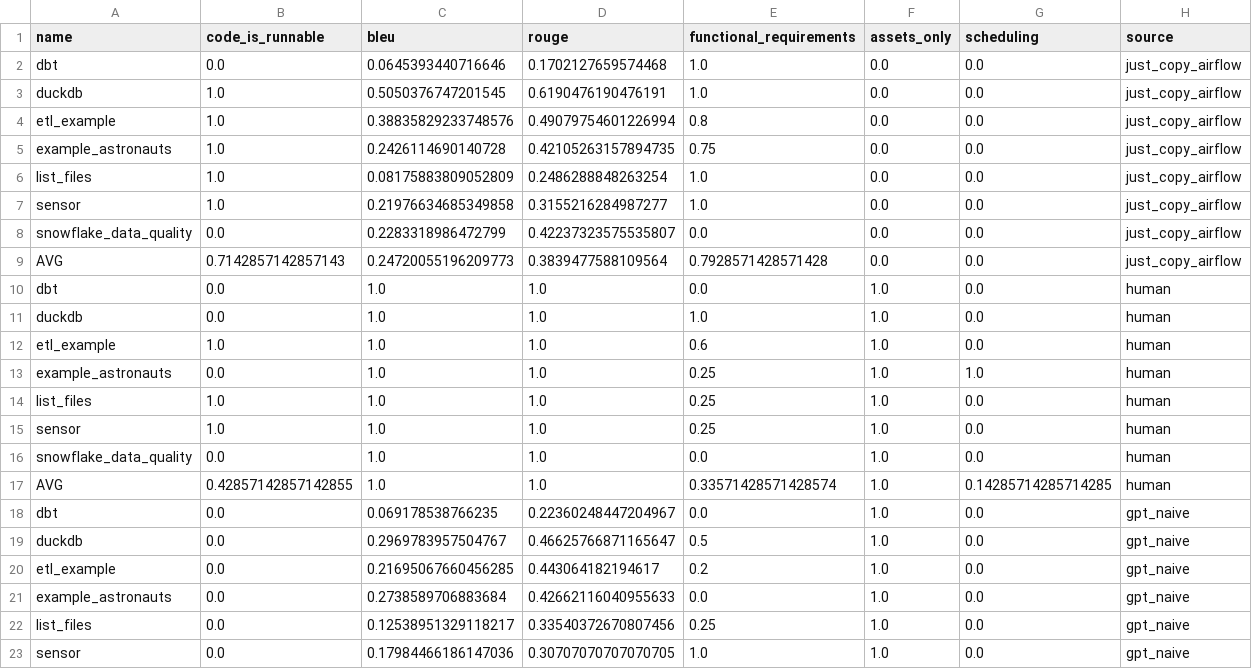
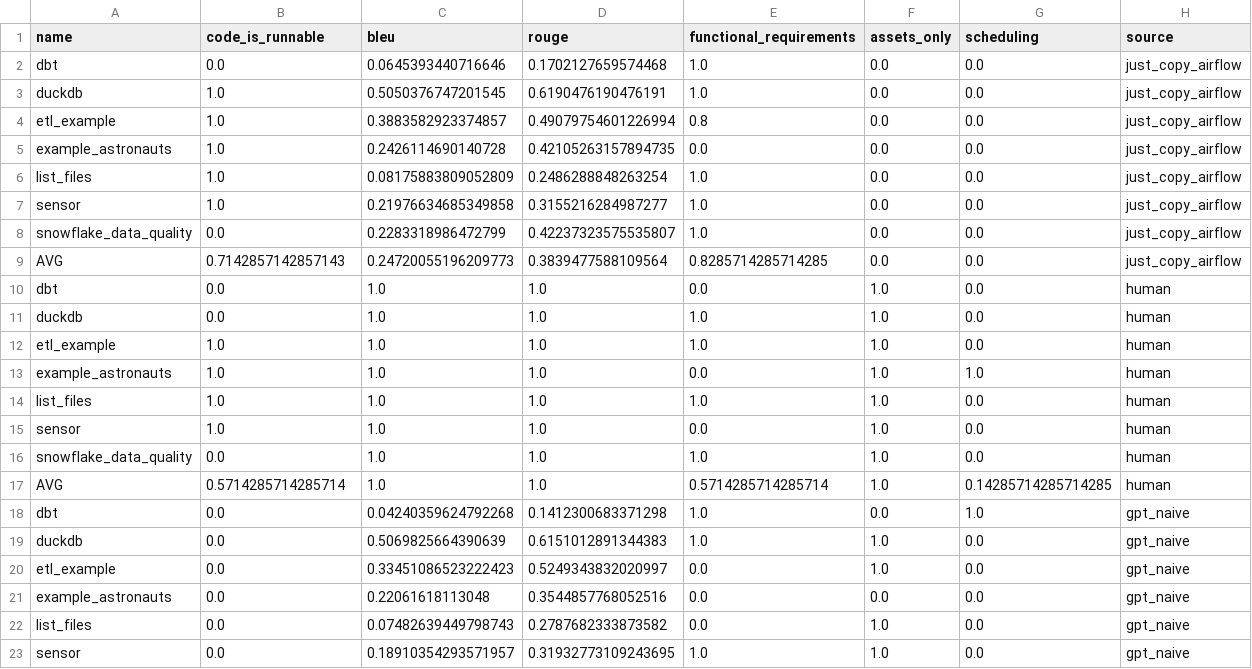
Before and after one commit to cmpadden/airflow-dagster-examples, a CSV file: scripts/results/supervised_leaderboard.csv, drawn as a sheet; only a part is shown; the diff covers the shown part only.

```diff
--- a/scripts/results/supervised_leaderboard.csv
+++ b/scripts/results/supervised_leaderboard.csv
@@ -3,21 +3,21 @@ dbt,0.0,0.0645393440716646,0.1702127659574468,1.0,0.0,0.0,just_copy_airflow
 duckdb,1.0,0.5050376747201545,0.6190476190476191,1.0,0.0,0.0,just_copy_airflow
-etl_example,1.0,0.38835829233748576,0.49079754601226994,0.8,0.0,0.0,just_copy_airflow
-example_astronauts,1.0,0.2426114690140728,0.42105263157894735,0.75,0.0,0.0,just_copy_airflow
+etl_example,1.0,0.3883582923374857,0.49079754601226994,0.8,0.0,0.0,just_copy_airflow
+example_astronauts,1.0,0.2426114690140728,0.42105263157894735,0.0,0.0,0.0,just_copy_airflow
 list_files,1.0,0.08175883809052809,0.2486288848263254,1.0,0.0,0.0,just_copy_airflow
 sensor,1.0,0.21976634685349858,0.3155216284987277,1.0,0.0,0.0,just_copy_airflow
-snowflake_data_quality,0.0,0.2283318986472799,0.42237323575535807,0.0,0.0,0.0,just_copy_airflow
-AVG,0.7142857142857143,0.24720055196209773,0.3839477588109564,0.7928571428571428,0.0,0.0,just_copy_airflow
+snowflake_data_quality,0.0,0.2283318986472799,0.42237323575535807,1.0,0.0,0.0,just_copy_airflow
+AVG,0.7142857142857143,0.24720055196209773,0.3839477588109564,0.8285714285714285,0.0,0.0,just_copy_airflow
 dbt,0.0,1.0,1.0,0.0,1.0,0.0,human
 duckdb,0.0,1.0,1.0,1.0,1.0,0.0,human
-etl_example,1.0,1.0,1.0,0.6,1.0,0.0,human
-example_astronauts,0.0,1.0,1.0,0.25,1.0,1.0,human
-list_files,1.0,1.0,1.0,0.25,1.0,0.0,human
-sensor,1.0,1.0,1.0,0.25,1.0,0.0,human
-snowflake_data_quality,0.0,1.0,1.0,0.0,1.0,0.0,human
-AVG,0.42857142857142855,1.0,1.0,0.33571428571428574,1.0,0.14285714285714285,human
-dbt,0.0,0.069178538766235,0.22360248447204967,0.0,1.0,0.0,gpt_naive
-duckdb,0.0,0.2969783957504767,0.46625766871165647,0.5,1.0,0.0,gpt_naive
-etl_example,0.0,0.21695067660456285,0.443064182194617,0.2,1.0,0.0,gpt_naive
-example_astronauts,0.0,0.2738589706883684,0.42662116040955633,0.0,1.0,0.0,gpt_naive
-list_files,0.0,0.12538951329118217,0.33540372670807456,0.25,1.0,0.0,gpt_naive
-sensor,0.0,0.17984466186147036,0.30707070707070705,1.0,1.0,0.0,gpt_naive
+etl_example,1.0,1.0,1.0,1.0,1.0,0.0,human
+example_astronauts,1.0,1.0,1.0,0.0,1.0,1.0,human
+list_files,1.0,1.0,1.0,1.0,1.0,0.0,human
+sensor,1.0,1.0,1.0,0.0,1.0,0.0,human
+snowflake_data_quality,0.0,1.0,1.0,1.0,1.0,0.0,human
+AVG,0.5714285714285714,1.0,1.0,0.5714285714285714,1.0,0.14285714285714285,human
+dbt,0.0,0.04240359624792268,0.1412300683371298,1.0,0.0,1.0,gpt_naive
+duckdb,0.0,0.5069825664390639,0.6151012891344383,1.0,1.0,0.0,gpt_naive
+etl_example,0.0,0.33451086523222423,0.5249343832020997,0.0,1.0,0.0,gpt_naive
+example_astronauts,0.0,0.22061618113048,0.3544857768052516,0.0,0.0,0.0,gpt_naive
+list_files,0.0,0.07482639449798743,0.2787682333873582,0.0,1.0,0.0,gpt_naive
+sensor,0.0,0.18910354293571957,0.31932773109243695,1.0,1.0,0.0,gpt_naive
```
Also changed, not shown: 33 edited cells elsewhere in this file, 18 other files.
